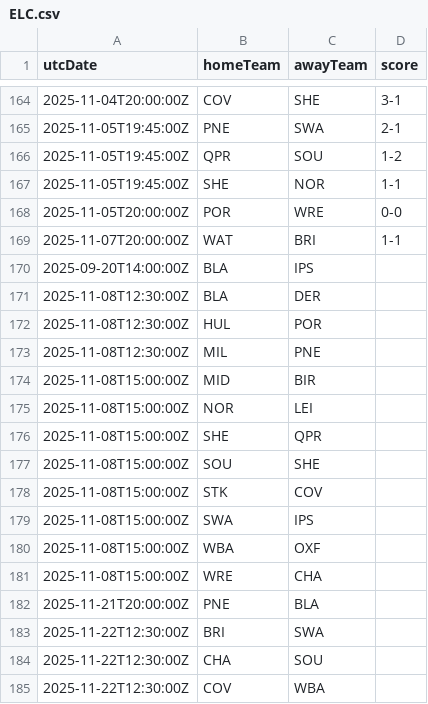
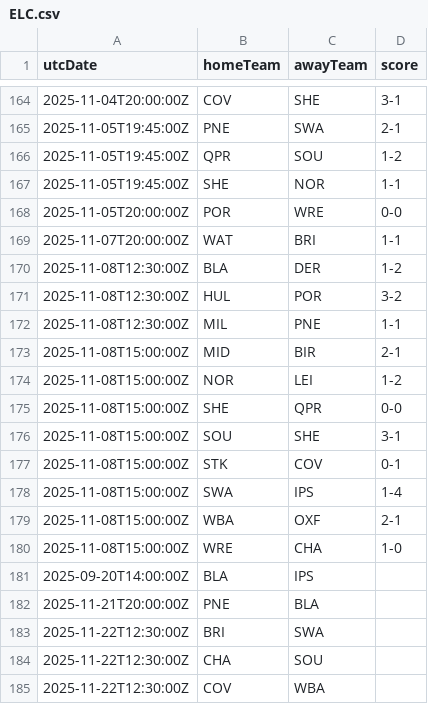
Before and after one commit to cbdq-io/datasets, a CSV file: org/football-data/data/ELC.csv, drawn as a sheet; only a part is shown, gaps mark what is left out; removed rows and columns are numbered as before the commit, all else as after; the diff names each change by its address in the sheet, - before the commit and + after, or states it on an @@ line.

```diff
--- a/org/football-data/data/ELC.csv
+++ b/org/football-data/data/ELC.csv
+row 170: 2025-11-08T12:30:00Z | BLA | DER | 1-2
+row 171: 2025-11-08T12:30:00Z | HUL | POR | 3-2
+row 172: 2025-11-08T12:30:00Z | MIL | PNE | 1-1
+row 173: 2025-11-08T15:00:00Z | MID | BIR | 2-1
+row 174: 2025-11-08T15:00:00Z | NOR | LEI | 1-2
+row 175: 2025-11-08T15:00:00Z | SHE | QPR | 0-0
+row 176: 2025-11-08T15:00:00Z | SOU | SHE | 3-1
+row 177: 2025-11-08T15:00:00Z | STK | COV | 0-1
+row 178: 2025-11-08T15:00:00Z | SWA | IPS | 1-4
+row 179: 2025-11-08T15:00:00Z | WBA | OXF | 2-1
+row 180: 2025-11-08T15:00:00Z | WRE | CHA | 1-0
-row 171: 2025-11-08T12:30:00Z | BLA | DER
-row 172: 2025-11-08T12:30:00Z | HUL | POR
-row 173: 2025-11-08T12:30:00Z | MIL | PNE
-row 174: 2025-11-08T15:00:00Z | MID | BIR
-row 175: 2025-11-08T15:00:00Z | NOR | LEI
-row 176: 2025-11-08T15:00:00Z | SHE | QPR
-row 177: 2025-11-08T15:00:00Z | SOU | SHE
-row 178: 2025-11-08T15:00:00Z | STK | COV
-row 179: 2025-11-08T15:00:00Z | SWA | IPS
-row 180: 2025-11-08T15:00:00Z | WBA | OXF
-row 181: 2025-11-08T15:00:00Z | WRE | CHA
```
Also changed, not shown: org/football-data/data/BL1.csv, org/football-data/data/BSA.csv, 5 other files.
